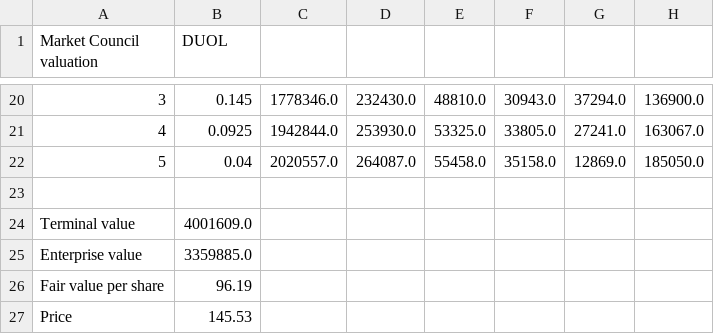
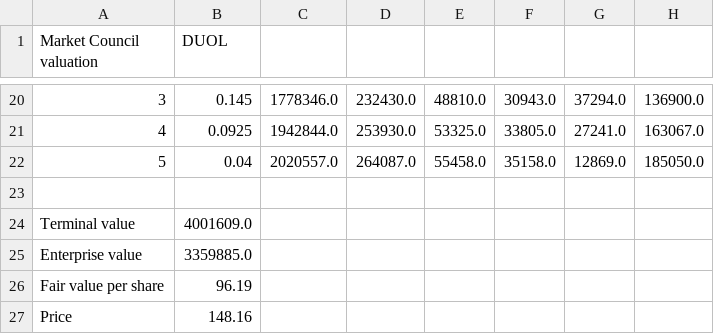
Before and after one commit to benipkun/market-council-state, a CSV file: research/cards/DUOL-valuation.csv, drawn as a sheet; only a part is shown, gaps mark what is left out.

```diff
--- a/research/cards/DUOL-valuation.csv
+++ b/research/cards/DUOL-valuation.csv
@@ -26,2 +26,2 @@ Enterprise value,3359885.0
 Fair value per share,96.19
-Price,145.53
+Price,148.16
```
Also changed, not shown: research/cards/ASML-valuation.csv, research/cards/CHWY-valuation.csv, 24 other files.
